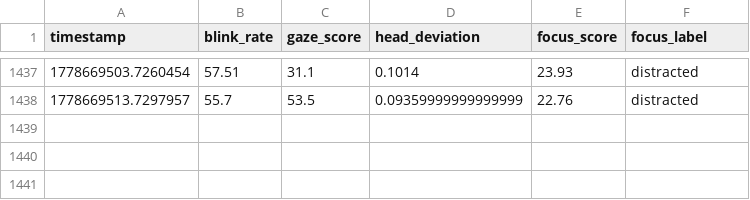
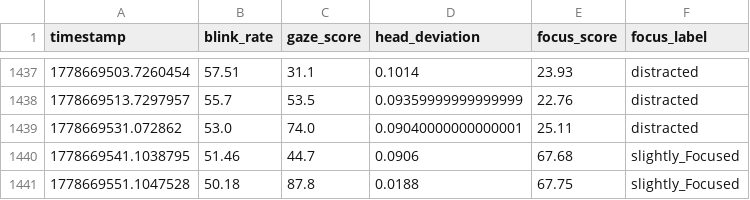
Before and after one commit to Dalmas-Omukaga/sync-flow, a CSV file: data/live/focus_predictions_live.csv, drawn as a sheet; only a part is shown, gaps mark what is left out.

Commit message:
sync: 1778669561

```diff
--- a/data/live/focus_predictions_live.csv
+++ b/data/live/focus_predictions_live.csv
@@ -1438 +1438,4 @@ timestamp,blink_rate,gaze_score,head_deviation,focus_score,focus_label
 1778669513.7297957,55.7,53.5,0.09359999999999999,22.76,distracted
+1778669531.072862,53.0,74.0,0.09040000000000001,25.11,distracted
+1778669541.1038795,51.46,44.7,0.0906,67.68,slightly_Focused
+1778669551.1047528,50.18,87.8,0.0188,67.75,slightly_Focused
```
